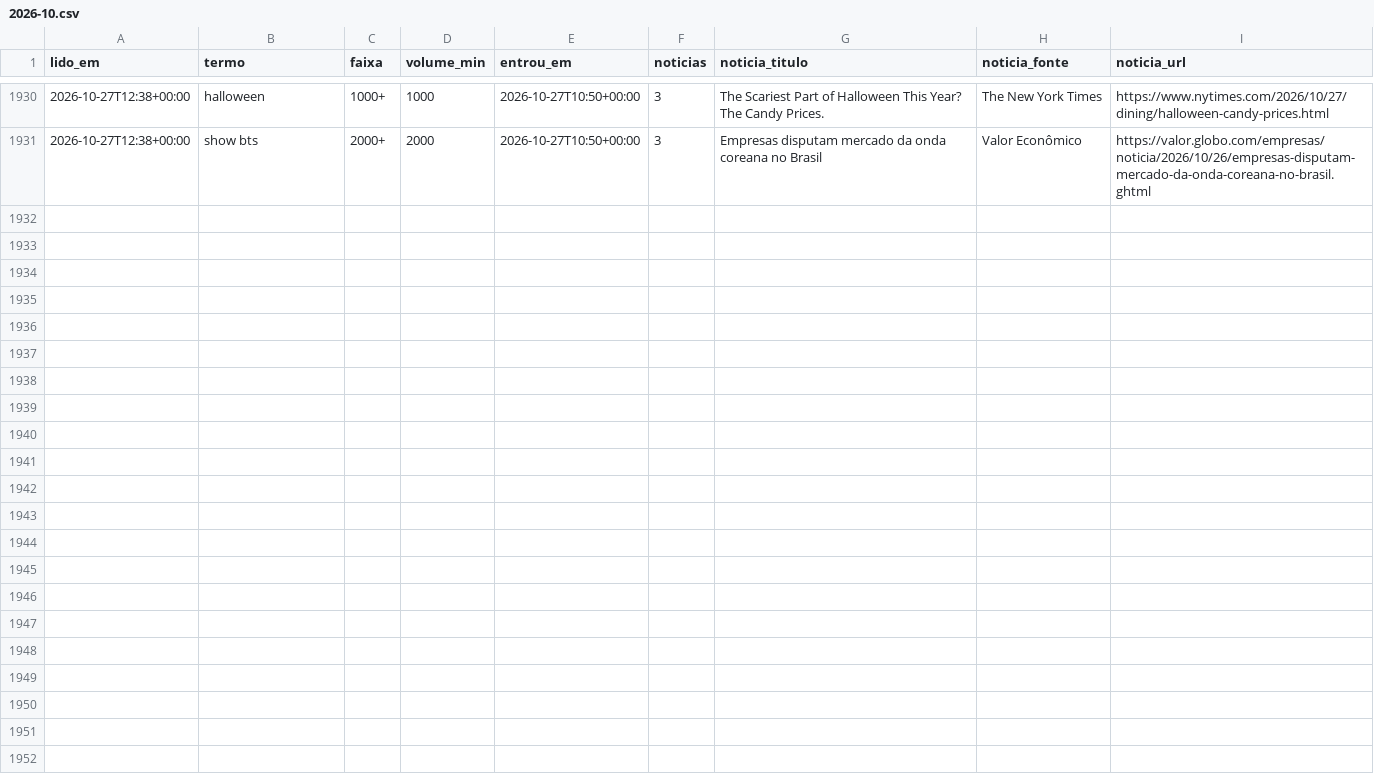
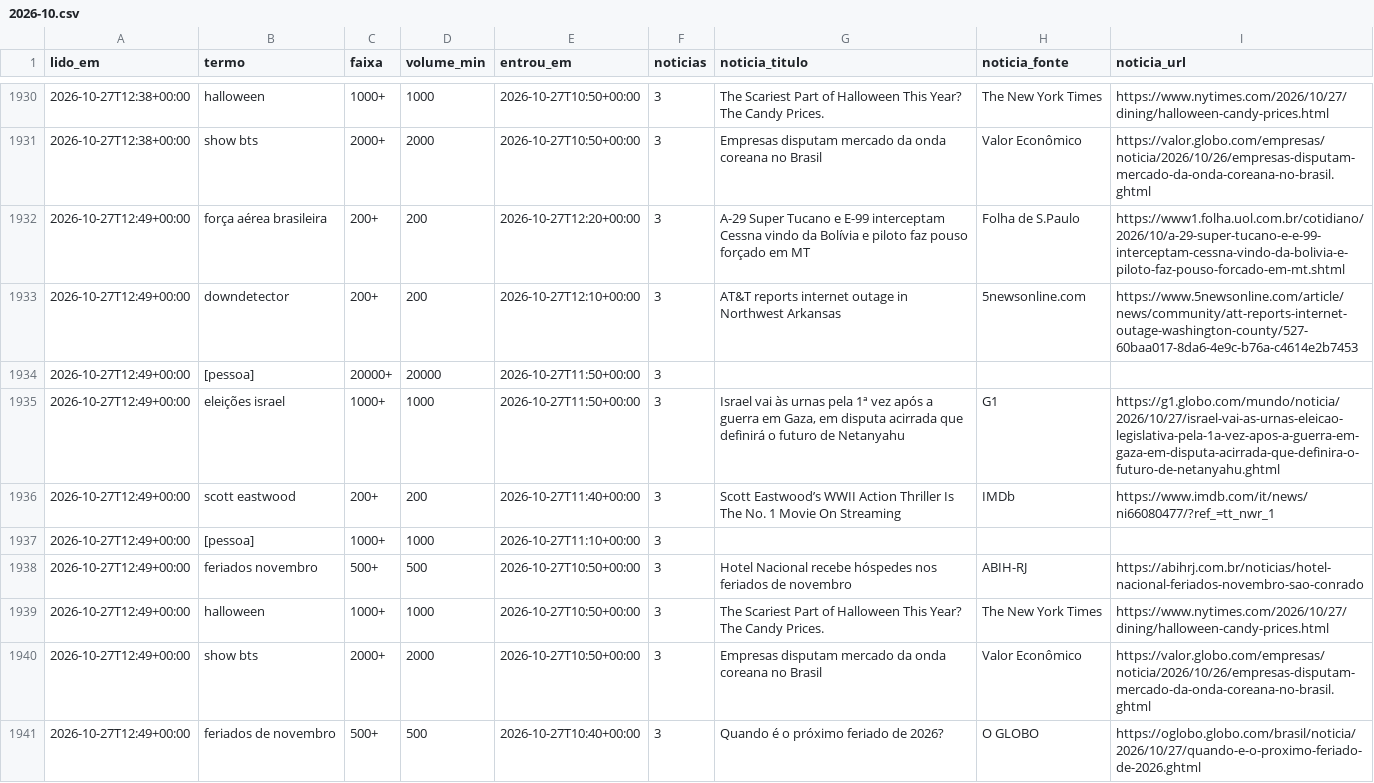
Before and after one commit to kel-lorran/saloInt-sinais, a CSV file: dados/trends/2026-10.csv, drawn as a sheet; only a part is shown, gaps mark what is left out; the diff names each change by its address in the sheet, - before the commit and + after, or states it on an @@ line.

```diff
--- a/dados/trends/2026-10.csv
+++ b/dados/trends/2026-10.csv
+row 1932: 2026-10-27T12:49+00:00 | força aérea brasileira | 200+ | 200 | 2026-10-27T12:20+00:00 | 3 | A-29 Super Tucano e E-99 interceptam Cessna vindo da Bolívia e piloto faz pouso forçado em MT | Folha de S.Paulo | https://www1.folha.uol.com.br/cotidiano/2026/10/a-29-super-tucano-e-e-99-interceptam-cessna-vindo-da-bolivia-e-piloto-faz-pouso-forcado-em-mt.shtml
+row 1933: 2026-10-27T12:49+00:00 | downdetector | 200+ | 200 | 2026-10-27T12:10+00:00 | 3 | AT&T reports internet outage in Northwest Arkansas | 5newsonline.com | https://www.5newsonline.com/article/news/community/att-reports-internet-outage-washington-county/527-60baa017-8da6-4e9c-b76a-c4614e2b7453
+row 1934: 2026-10-27T12:49+00:00 | [pessoa] | 20000+ | 20000 | 2026-10-27T11:50+00:00 | 3
+row 1935: 2026-10-27T12:49+00:00 | eleições israel | 1000+ | 1000 | 2026-10-27T11:50+00:00 | 3 | Israel vai às urnas pela 1ª vez após a guerra em Gaza, em disputa acirrada que definirá o futuro de Netanyahu | G1 | https://g1.globo.com/mundo/noticia/2026/10/27/israel-vai-as-urnas-eleicao-legislativa-pela-1a-vez-apos-a-guerra-em-gaza-em-disputa-acirrada-que-definira-o-futuro-de-netanyahu.ghtml
+row 1936: 2026-10-27T12:49+00:00 | scott eastwood | 200+ | 200 | 2026-10-27T11:40+00:00 | 3 | Scott Eastwood’s WWII Action Thriller Is The No. 1 Movie On Streaming | IMDb | https://www.imdb.com/it/news/ni66080477/?ref_=tt_nwr_1
+row 1937: 2026-10-27T12:49+00:00 | [pessoa] | 1000+ | 1000 | 2026-10-27T11:10+00:00 | 3
+row 1938: 2026-10-27T12:49+00:00 | feriados novembro | 500+ | 500 | 2026-10-27T10:50+00:00 | 3 | Hotel Nacional recebe hóspedes nos feriados de novembro | ABIH-RJ | https://abihrj.com.br/noticias/hotel-nacional-feriados-novembro-sao-conrado
+row 1939: 2026-10-27T12:49+00:00 | halloween | 1000+ | 1000 | 2026-10-27T10:50+00:00 | 3 | The Scariest Part of Halloween This Year? The Candy Prices. | The New York Times | https://www.nytimes.com/2026/10/27/dining/halloween-candy-prices.html
+row 1940: 2026-10-27T12:49+00:00 | show bts | 2000+ | 2000 | 2026-10-27T10:50+00:00 | 3 | Empresas disputam mercado da onda coreana no Brasil | Valor Econômico | https://valor.globo.com/empresas/noticia/2026/10/26/empresas-disputam-mercado-da-onda-coreana-no-brasil.ghtml
+row 1941: 2026-10-27T12:49+00:00 | feriados de novembro | 500+ | 500 | 2026-10-27T10:40+00:00 | 3 | Quando é o próximo feriado de 2026? | O GLOBO | https://oglobo.globo.com/brasil/noticia/2026/10/27/quando-e-o-proximo-feriado-de-2026.ghtml
```
